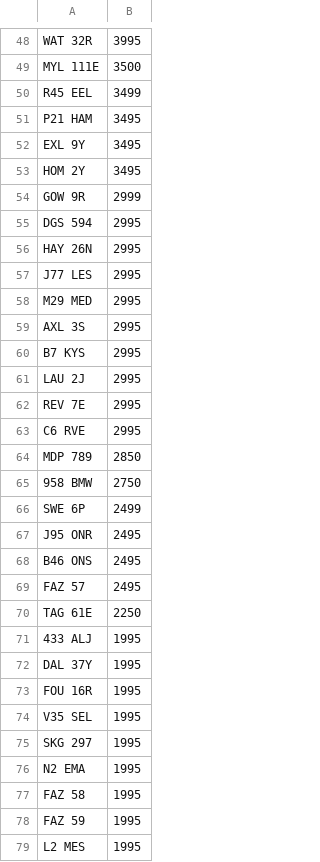
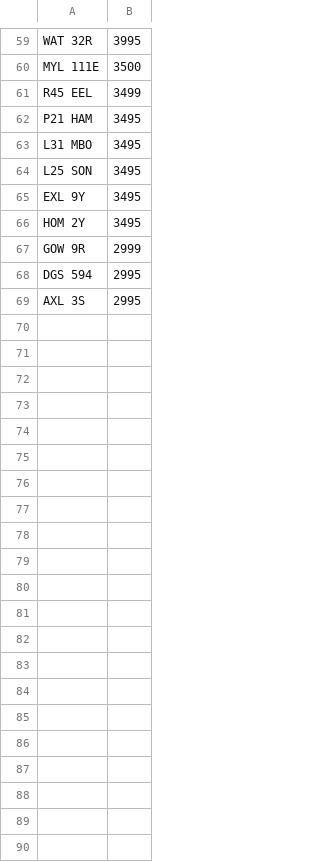
Before and after one commit to martinsumner/simplyreg, a CSV file: csv/REGPLATES_PLUSVAT_300.CSV, drawn as a sheet; only a part is shown, gaps mark what is left out; removed rows and columns are numbered as before the commit, all else as after; the diff covers the shown part only; the diff names each change by its address in the sheet, - before the commit and + after, or states it on an @@ line.

```diff
--- a/csv/REGPLATES_PLUSVAT_300.CSV
+++ b/csv/REGPLATES_PLUSVAT_300.CSV
+row 63: L31 MBO | 3495
+row 64: L25 SON | 3495
-row 56: HAY 26N | 2995
-row 57: J77 LES | 2995
-row 58: M29 MED | 2995
-row 60: B7 KYS | 2995
-row 61: LAU 2J | 2995
-row 62: REV 7E | 2995
-row 63: C6 RVE | 2995
-row 64: MDP 789 | 2850
-row 65: 958 BMW | 2750
-row 66: SWE 6P | 2499
-row 67: J95 ONR | 2495
-row 68: B46 ONS | 2495
-row 69: FAZ 57 | 2495
-row 70: TAG 61E | 2250
-row 71: 433 ALJ | 1995
-row 72: DAL 37Y | 1995
-row 73: FOU 16R | 1995
-row 74: V35 SEL | 1995
-row 75: SKG 297 | 1995
-row 76: N2 EMA | 1995
-row 77: FAZ 58 | 1995
-row 78: FAZ 59 | 1995
-row 79: L2 MES | 1995
```
Also changed, not shown: 15 added rows, 4 removed rows and 1 edited cell elsewhere in this file, csv/DRIVEIN_PLUSVAT_300.csv, csv/EQUIMARK_PLUSVAT_380.csv, 1 other file.
